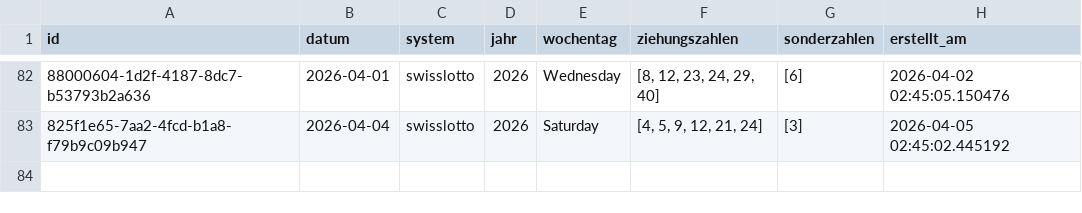
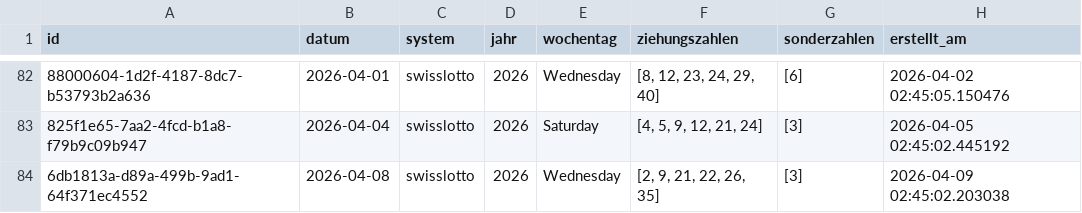
Before and after one commit to braamane/lotto, a CSV file: swisslotto_diff.csv, drawn as a sheet; only a part is shown, gaps mark what is left out; the diff names each change by its address in the sheet, - before the commit and + after, or states it on an @@ line.

Commit message:
📤 Auto-Upload: neue Ziehungen für swisslotto

```diff
--- a/swisslotto_diff.csv
+++ b/swisslotto_diff.csv
+row 84: 6db1813a-d89a-499b-9ad1-64f371ec4552 | 2026-04-08 | swisslotto | 2026 | Wednesday | [2, 9, 21, 22, 26, 35] | [3] | 2026-04-09 02:45:02.203038
```
